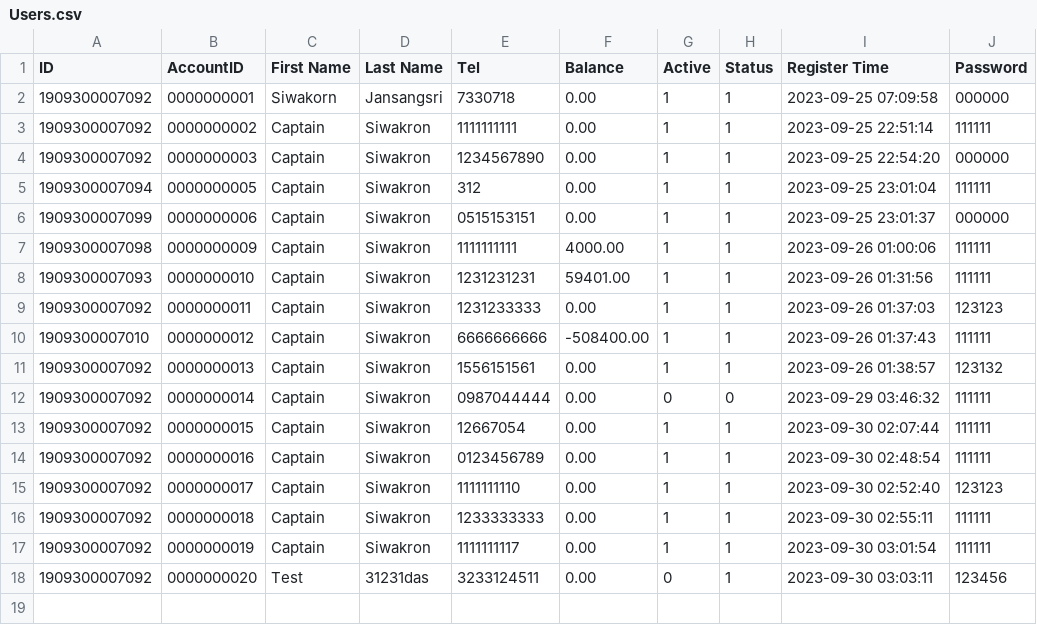
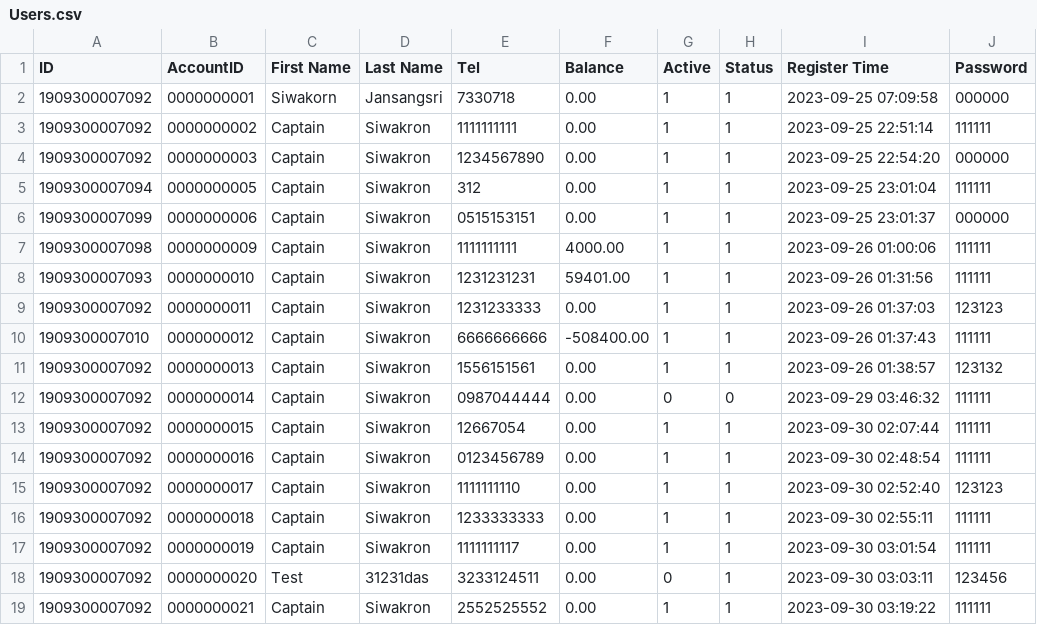
Before and after one commit to CaptzDevs/terminalATM, a CSV file: data/Users.csv, drawn as a sheet; the diff names each change by its address in the sheet, - before the commit and + after, or states it on an @@ line.

Commit message:
Change : enable register user

```diff
--- a/data/Users.csv
+++ b/data/Users.csv
+row 19: 1909300007092 | 0000000021 | Captain | Siwakron | 2552525552 | 0.00 | 1 | 1 | 2023-09-30 03:19:22 | 111111
```
Also changed, not shown: 2 other files.
